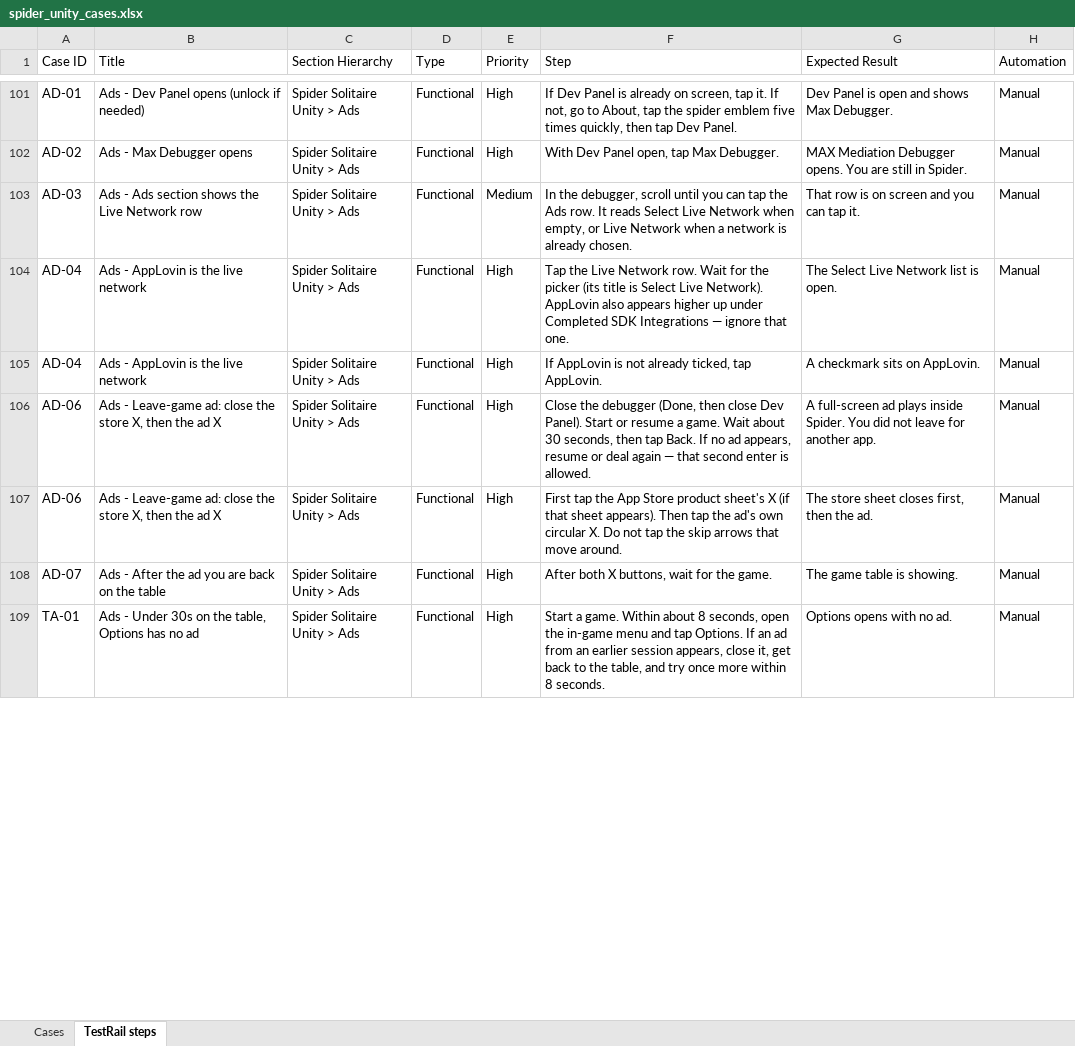
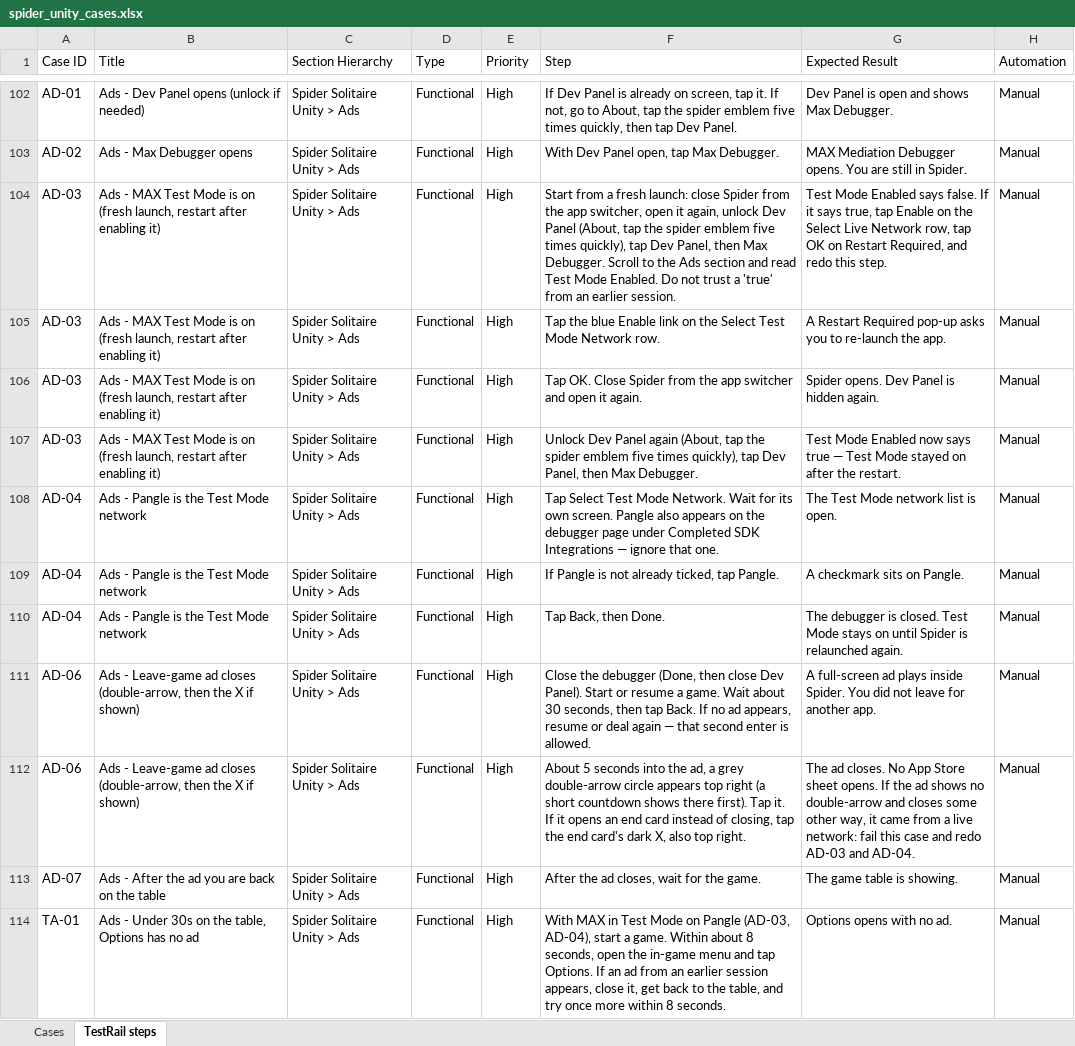
Before and after one commit to Shahab-N-PF/Spider-Solitaire-Automation, an Excel workbook: docs/testrail/spider_unity_cases.xlsx, sheet TestRail steps, drawn as a sheet; only a part is shown, gaps mark what is left out; values as stored, in another font and other column widths than the file's, no borders; addresses are those after the commit; the diff covers the shown part only; the diff names each change by its address in the sheet, - before the commit and + after, or states it on an @@ line.

```diff
--- a/docs/testrail/spider_unity_cases.xlsx (sheet TestRail steps)
+++ b/docs/testrail/spider_unity_cases.xlsx (sheet TestRail steps)
+row 104: AD-03 | Ads - MAX Test Mode is on (fresh launch, restart after enabling it) | Spider Solitaire Unity > Ads | Functional | High | Start from a fresh launch: close Spider from the app switcher, open it again, unlock Dev Panel (About, tap the spider emblem five times quickly), tap Dev Panel, then Max Debugger. Scroll to the Ads section and read Test Mode Enabled. Do not trust a 'true' from an earlier session. | Test Mode Enabled says false. If it says true, tap Enable on the Select Live Network row, tap OK on Restart Required, and redo this step. | Manual
-B105 (Title): Ads - Ads section shows the Live Network row
+B105 (Title): Ads - MAX Test Mode is on (fresh launch, restart after enabling it)
-E105 (Priority): Medium
+E105 (Priority): High
-F105 (Step): In the debugger, scroll until you can tap the Ads row. It reads Select Live Network when empty, or Live Network when a network is already chosen.
+F105 (Step): Tap the blue Enable link on the Select Test Mode Network row.
-G105 (Expected Result): That row is on screen and you can tap it.
+G105 (Expected Result): A Restart Required pop-up asks you to re-launch the app.
+row 106: AD-03 | Ads - MAX Test Mode is on (fresh launch, restart after enabling it) | Spider Solitaire Unity > Ads | Functional | High | Tap OK. Close Spider from the app switcher and open it again. | Spider opens. Dev Panel is hidden again. | Manual
+row 107: AD-03 | Ads - MAX Test Mode is on (fresh launch, restart after enabling it) | Spider Solitaire Unity > Ads | Functional | High | Unlock Dev Panel again (About, tap the spider emblem five times quickly), tap Dev Panel, then Max Debugger. | Test Mode Enabled now says true — Test Mode stayed on after the restart. | Manual
-B108:B109 (Title): Ads - AppLovin is the live network
+B108:B109 (Title): Ads - Pangle is the Test Mode network
-F108 (Step): Tap the Live Network row. Wait for the picker (its title is Select Live Network). AppLovin also appears higher up under Completed…
+F108 (Step): Tap Select Test Mode Network. Wait for its own screen. Pangle also appears on the debugger page under Completed…
-G108 (Expected Result): The Select Live Network list is open.
+G108 (Expected Result): The Test Mode network list is open.
-F109 (Step): If AppLovin is not already ticked, tap AppLovin.
+F109 (Step): If Pangle is not already ticked, tap Pangle.
-G109 (Expected Result): A checkmark sits on AppLovin.
+G109 (Expected Result): A checkmark sits on Pangle.
+row 110: AD-04 | Ads - Pangle is the Test Mode network | Spider Solitaire Unity > Ads | Functional | High | Tap Back, then Done. | The debugger is closed. Test Mode stays on until Spider is relaunched again. | Manual
-B111:B112 (Title): …- Leave-game ad: close the store X, then the ad X
+B111:B112 (Title): …- Leave-game ad closes (double-arrow, then the X if shown)
-F112 (Step): First tap the App Store product sheet's X (if that sheet appears). Then tap the ad's own circular X. Do not tap the skip arrows that move around.
+F112 (Step): About 5 seconds into the ad, a grey double-arrow circle appears top right (a short countdown shows there first). Tap it. If it opens an end card instead of closing, tap the end card's dark X, also top right.
-G112 (Expected Result): The store sheet closes first, then the ad.
+G112 (Expected Result): The ad closes. No App Store sheet opens. If the ad shows no double-arrow and closes some other way, it came from a live network: fail this case and redo AD-03 and AD-04.
-F113 (Step): After both X buttons, wait for the game.
+F113 (Step): After the ad closes, wait for the game.
-F114 (Step): Start a game.…
+F114 (Step): With MAX in Test Mode on Pangle (AD-03, AD-04), start a game.…
```
Also changed, not shown: 12 added rows and 17 edited cells elsewhere in this sheet, sheet Cases, 35 other files.
